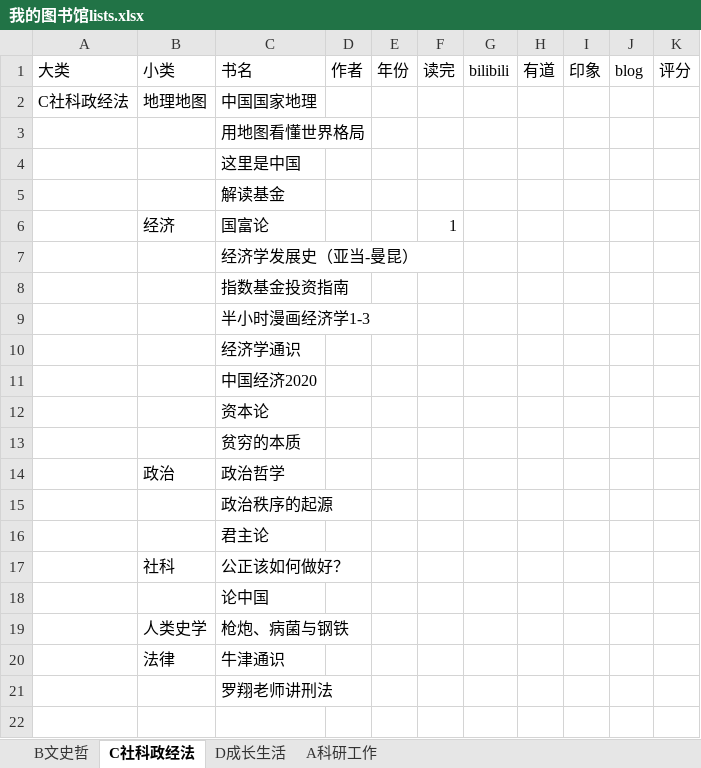
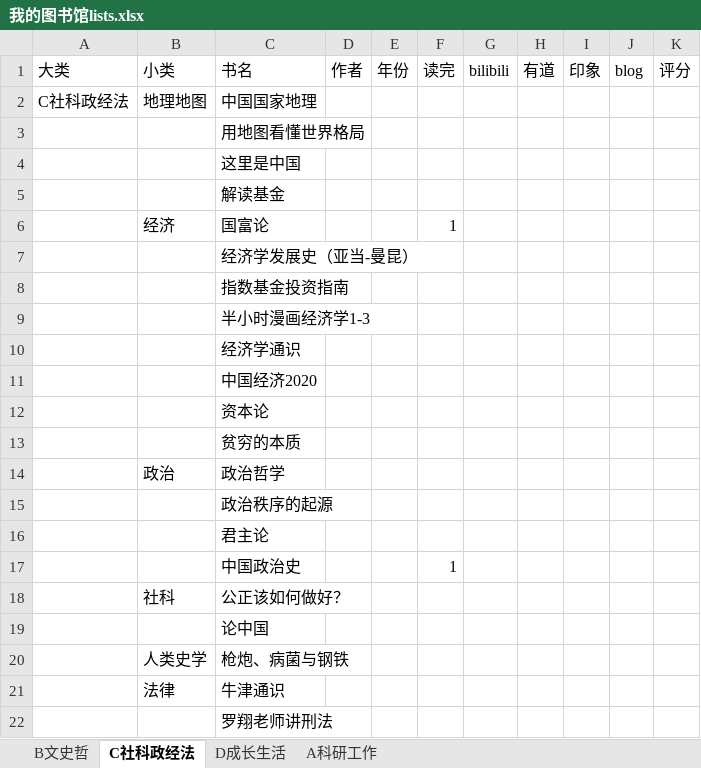
Before and after one commit to xiaoteng-whu/xiaoteng-whu.github.io, an Excel workbook: 我的图书馆lists.xlsx, sheet C社科政经法, drawn as a sheet; values as stored, in another font and other column widths than the file's, no borders; the diff names each change by its address in the sheet, - before the commit and + after, or states it on an @@ line.

```diff
--- a/我的图书馆lists.xlsx (sheet C社科政经法)
+++ b/我的图书馆lists.xlsx (sheet C社科政经法)
+row 17:  |  | 中国政治史 |  |  | 1
```
Also changed, not shown: sheet B文史哲, 1 other file.
